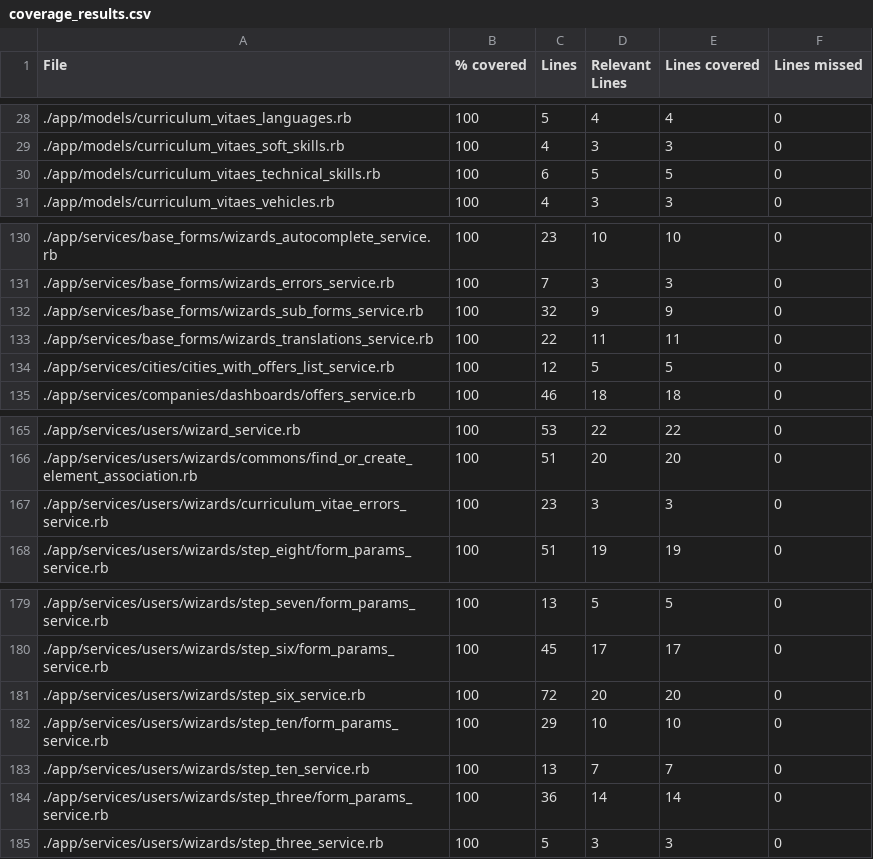
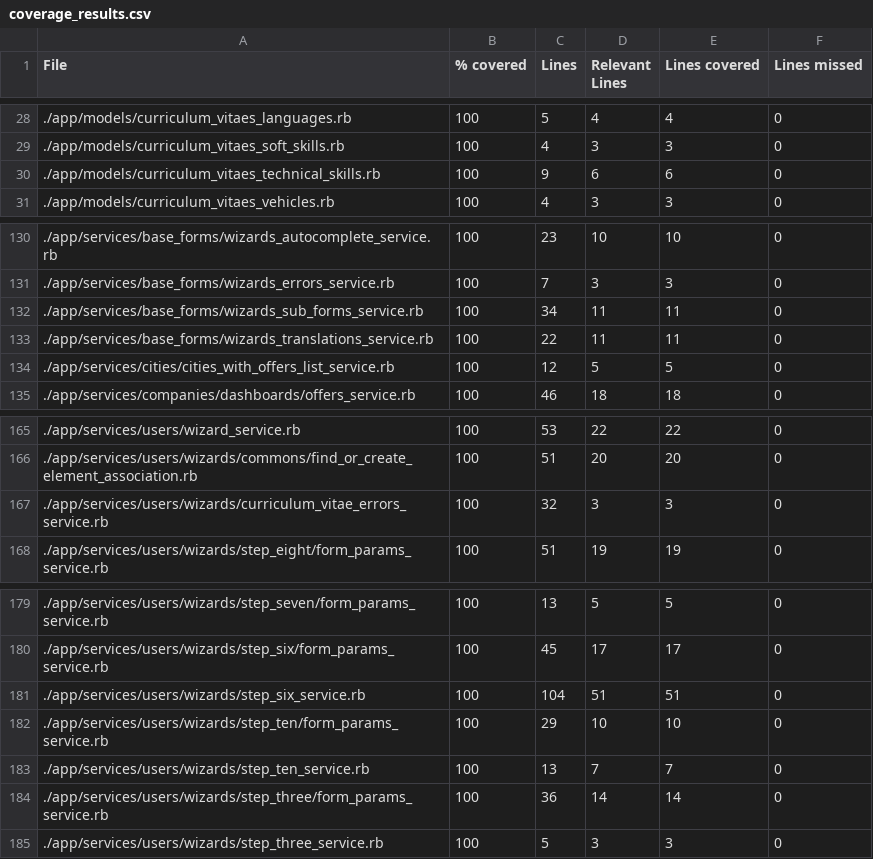
Before and after one commit to vlaguzman/hoytrabajas, a CSV file: coverage_results.csv, drawn as a sheet; only a part is shown, gaps mark what is left out.

```diff
--- a/coverage_results.csv
+++ b/coverage_results.csv
@@ -29,3 +29,3 @@ File,% covered,Lines,Relevant Lines,Lines covered,Lines missed
 "./app/models/curriculum_vitaes_soft_skills.rb",100,4,3,3,0
-"./app/models/curriculum_vitaes_technical_skills.rb",100,6,5,5,0
+"./app/models/curriculum_vitaes_technical_skills.rb",100,9,6,6,0
 "./app/models/curriculum_vitaes_vehicles.rb",100,4,3,3,0
@@ -131,3 +131,3 @@ File,% covered,Lines,Relevant Lines,Lines covered,Lines missed
 "./app/services/base_forms/wizards_errors_service.rb",100,7,3,3,0
-"./app/services/base_forms/wizards_sub_forms_service.rb",100,32,9,9,0
+"./app/services/base_forms/wizards_sub_forms_service.rb",100,34,11,11,0
 "./app/services/base_forms/wizards_translations_service.rb",100,22,11,11,0
@@ -166,3 +166,3 @@ File,% covered,Lines,Relevant Lines,Lines covered,Lines missed
 "./app/services/users/wizards/commons/find_or_create_element_association.rb",100,51,20,20,0
-"./app/services/users/wizards/curriculum_vitae_errors_service.rb",100,23,3,3,0
+"./app/services/users/wizards/curriculum_vitae_errors_service.rb",100,32,3,3,0
 "./app/services/users/wizards/step_eight/form_params_service.rb",100,51,19,19,0
@@ -180,3 +180,3 @@ File,% covered,Lines,Relevant Lines,Lines covered,Lines missed
 "./app/services/users/wizards/step_six/form_params_service.rb",100,45,17,17,0
-"./app/services/users/wizards/step_six_service.rb",100,72,20,20,0
+"./app/services/users/wizards/step_six_service.rb",100,104,51,51,0
 "./app/services/users/wizards/step_ten/form_params_service.rb",100,29,10,10,0
```
Also changed, not shown: 27 other files.
